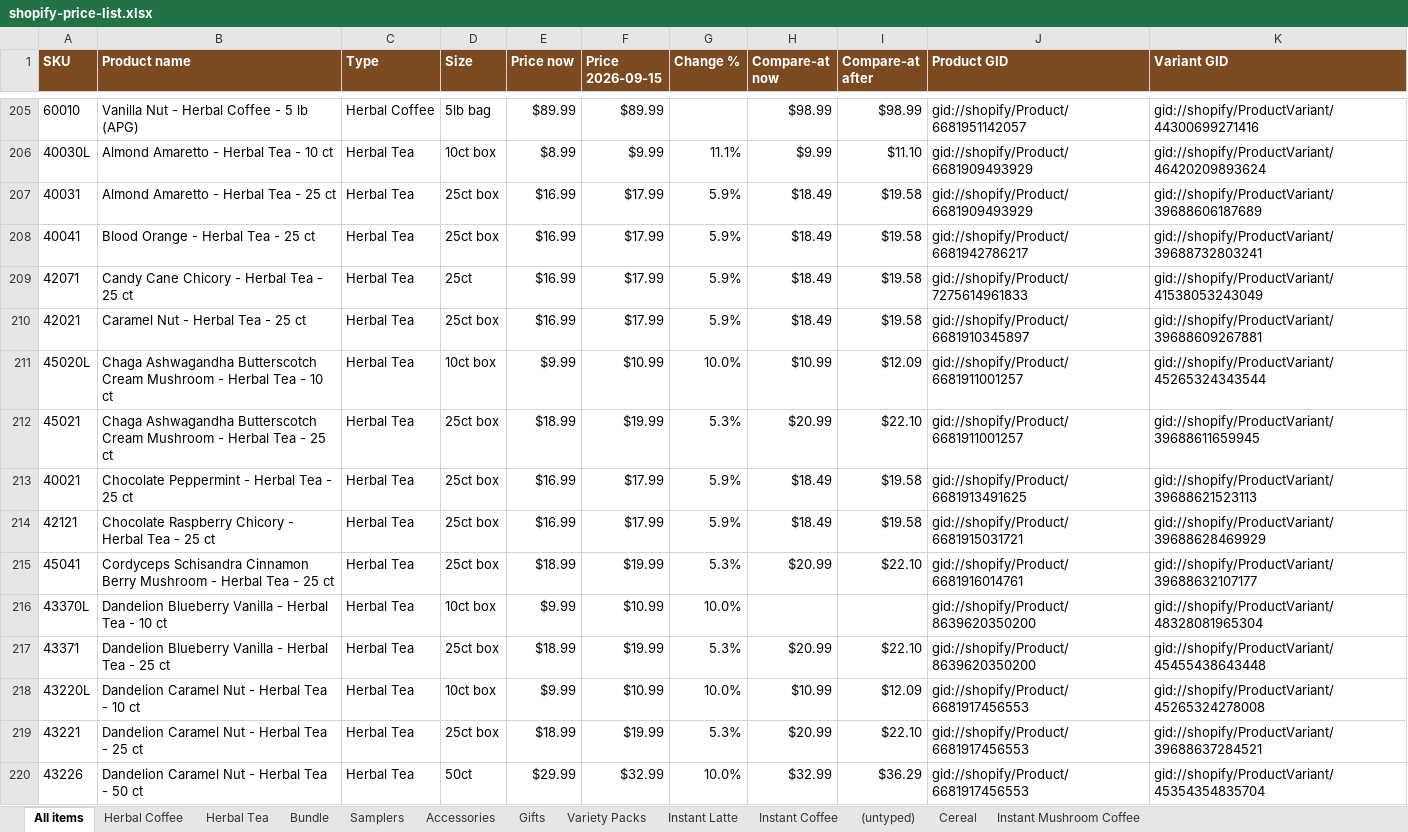
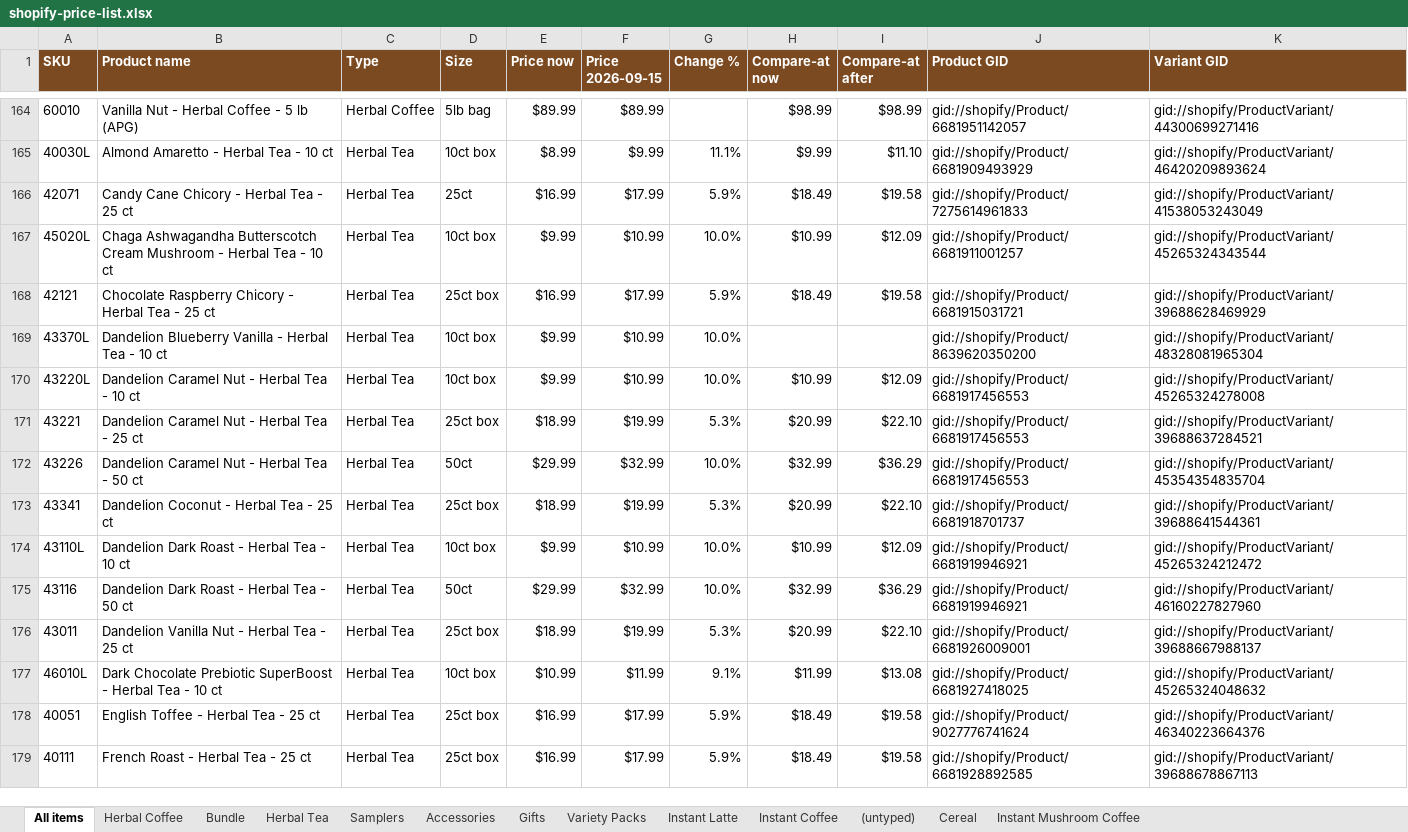
Before and after one commit to jstnadler/teeccino-reports, an Excel workbook: shopify-price-list.xlsx, sheet All items, drawn as a sheet; only a part is shown, gaps mark what is left out; the shorter side is filled out with more unchanged rows; values as stored, in another font and other column widths than the file's, no borders; the diff covers the shown part only; the diff names each change by its address in the sheet, - before the commit and + after, or states it on an @@ line.

```diff
--- a/shopify-price-list.xlsx (sheet All items)
+++ b/shopify-price-list.xlsx (sheet All items)
@@ sheet tab order changed: All items | Herbal Coffee | Bundle | Herbal Tea | Samplers | Accessories | Gifts | Variety Packs | Instant Latte | Instant Coffee | (untyped) | Cereal | Instant Mushroom Coffee @@
-row 207: 40031 | Almond Amaretto - Herbal Tea - 25 ct | Herbal Tea | 25ct box | $16.99 | $17.99 | 5.9% | $18.49 | $19.58 | gid://shopify/Product/6681909493929 | gid://shopify/ProductVariant/39688606187689
-row 208: 40041 | Blood Orange - Herbal Tea - 25 ct | Herbal Tea | 25ct box | $16.99 | $17.99 | 5.9% | $18.49 | $19.58 | gid://shopify/Product/6681942786217 | gid://shopify/ProductVariant/39688732803241
-row 210: 42021 | Caramel Nut - Herbal Tea - 25 ct | Herbal Tea | 25ct box | $16.99 | $17.99 | 5.9% | $18.49 | $19.58 | gid://shopify/Product/6681910345897 | gid://shopify/ProductVariant/39688609267881
-row 212: 45021 | Chaga Ashwagandha Butterscotch Cream Mushroom - Herbal Tea - 25 ct | Herbal Tea | 25ct box | $18.99 | $19.99 | 5.3% | $20.99 | $22.10 | gid://shopify/Product/6681911001257 | gid://shopify/ProductVariant/39688611659945
-row 213: 40021 | Chocolate Peppermint - Herbal Tea - 25 ct | Herbal Tea | 25ct box | $16.99 | $17.99 | 5.9% | $18.49 | $19.58 | gid://shopify/Product/6681913491625 | gid://shopify/ProductVariant/39688621523113
-row 215: 45041 | Cordyceps Schisandra Cinnamon Berry Mushroom - Herbal Tea - 25 ct | Herbal Tea | 25ct box | $18.99 | $19.99 | 5.3% | $20.99 | $22.10 | gid://shopify/Product/6681916014761 | gid://shopify/ProductVariant/39688632107177
-row 217: 43371 | Dandelion Blueberry Vanilla - Herbal Tea - 25 ct | Herbal Tea | 25ct box | $18.99 | $19.99 | 5.3% | $20.99 | $22.10 | gid://shopify/Product/8639620350200 | gid://shopify/ProductVariant/45455438643448
```
Also changed, not shown: 71 removed rows elsewhere in this sheet, sheet Herbal Coffee, sheet Herbal Tea, 2 other files.
